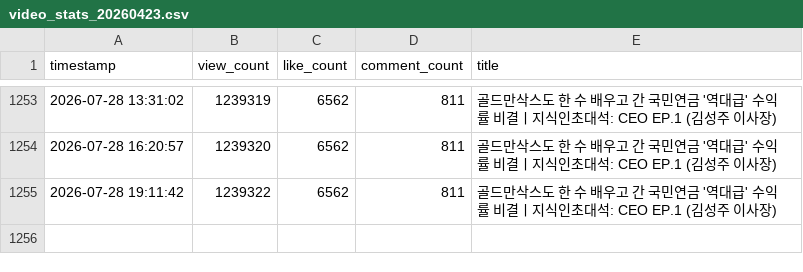
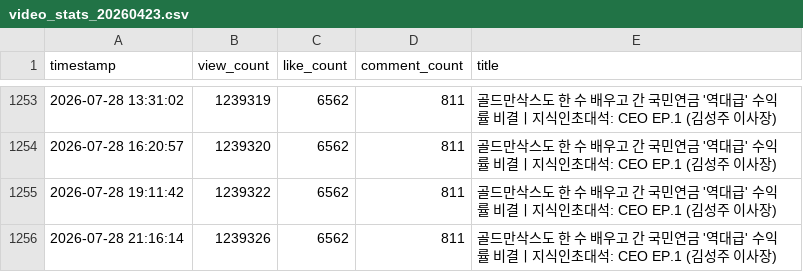
Before and after one commit to coatl47/youtube-comment-monitoring, a CSV file: video_stats/video_stats_20260423.csv, drawn as a sheet; only a part is shown, gaps mark what is left out.

```diff
--- a/video_stats/video_stats_20260423.csv
+++ b/video_stats/video_stats_20260423.csv
@@ -1255 +1255,2 @@ timestamp,view_count,like_count,comment_count,title
 2026-07-28 19:11:42,1239322,6562,811,골드만삭스도 한 수 배우고 간 국민연금 '역대급' 수익률 비결ㅣ지식인초대석: CEO EP.1 (김성주 이사장)
+2026-07-28 21:16:14,1239326,6562,811,골드만삭스도 한 수 배우고 간 국민연금 '역대급' 수익률 비결ㅣ지식인초대석: CEO EP.1 (김성주 이사장)
```
Also changed, not shown: analyzed_comments/analyzed_comments_20260715_180334.csv, video_stats/video_stats_20260715_180334.csv.
